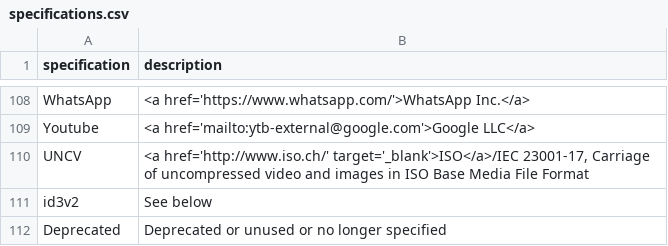
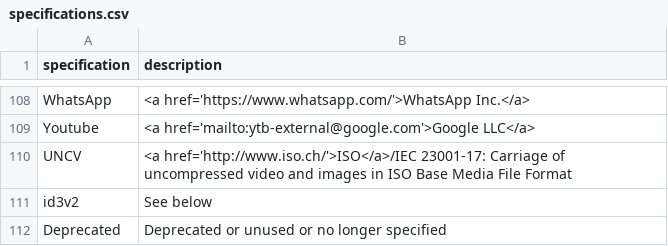
Before and after one commit to mp4ra/mp4ra.github.io, a CSV file: data/specifications.csv, drawn as a sheet; only a part is shown, gaps mark what is left out.

```diff
--- a/data/specifications.csv
+++ b/data/specifications.csv
@@ -109,3 +109,3 @@ WhatsApp,<a href='https://www.whatsapp.com/'>WhatsApp Inc.</a>
 Youtube,<a href='mailto:ytb-external@google.com'>Google LLC</a>
-UNCV,"<a href='http://www.iso.ch/' target='_blank'>ISO</a>/IEC 23001-17, Carriage of uncompressed video and images in ISO Base Media File Format"
+UNCV,<a href='http://www.iso.ch/'>ISO</a>/IEC 23001-17: Carriage of uncompressed video and images in ISO Base Media File Format
 id3v2,See below
```
Also changed, not shown: 2 other files.
